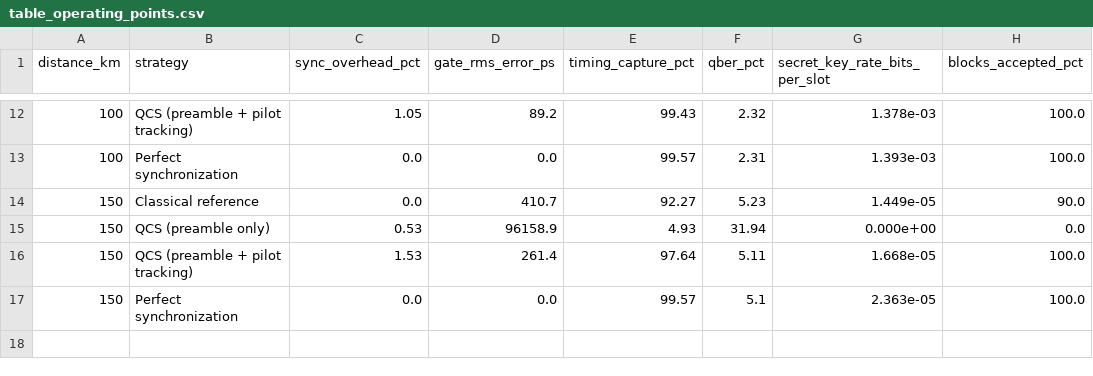
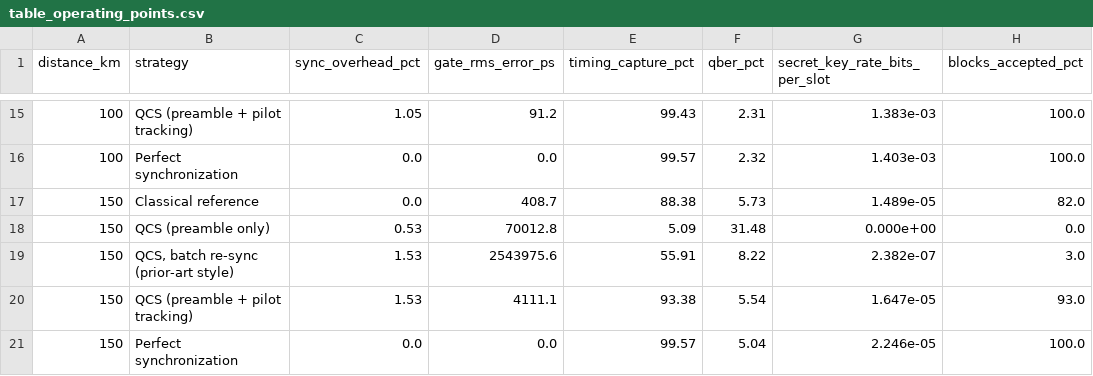
Before and after one commit to harshithreddy922/quantum, a CSV file: research_outputs/table_operating_points.csv, drawn as a sheet; only a part is shown, gaps mark what is left out; the diff covers the shown part only.

```diff
--- a/research_outputs/table_operating_points.csv
+++ b/research_outputs/table_operating_points.csv
@@ -12,6 +15,7 @@ distance_km,strategy,sync_overhead_pct,gate_rms_error_ps,timing_capture_pct,qber
-100,QCS (preamble + pilot tracking),1.05,89.2,99.43,2.32,1.378e-03,100.0
-100,Perfect synchronization,0.0,0.0,99.57,2.31,1.393e-03,100.0
-150,Classical reference,0.0,410.7,92.27,5.23,1.449e-05,90.0
-150,QCS (preamble only),0.53,96158.9,4.93,31.94,0.000e+00,0.0
-150,QCS (preamble + pilot tracking),1.53,261.4,97.64,5.11,1.668e-05,100.0
-150,Perfect synchronization,0.0,0.0,99.57,5.1,2.363e-05,100.0
+100,QCS (preamble + pilot tracking),1.05,91.2,99.43,2.31,1.383e-03,100.0
+100,Perfect synchronization,0.0,0.0,99.57,2.32,1.403e-03,100.0
+150,Classical reference,0.0,408.7,88.38,5.73,1.489e-05,82.0
+150,QCS (preamble only),0.53,70012.8,5.09,31.48,0.000e+00,0.0
+150,"QCS, batch re-sync (prior-art style)",1.53,2543975.6,55.91,8.22,2.382e-07,3.0
+150,QCS (preamble + pilot tracking),1.53,4111.1,93.38,5.54,1.647e-05,93.0
+150,Perfect synchronization,0.0,0.0,99.57,5.04,2.246e-05,100.0
```
Also changed, not shown: 3 added rows and 29 edited cells elsewhere in this file, 7 other files.
